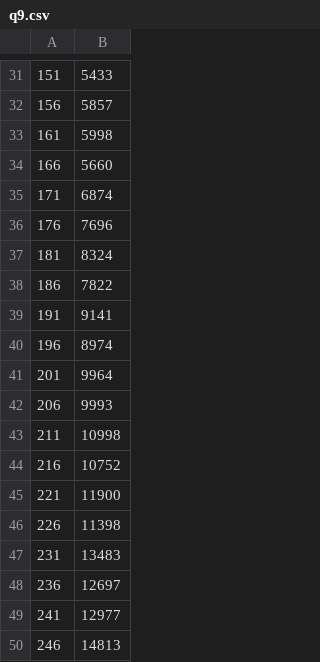
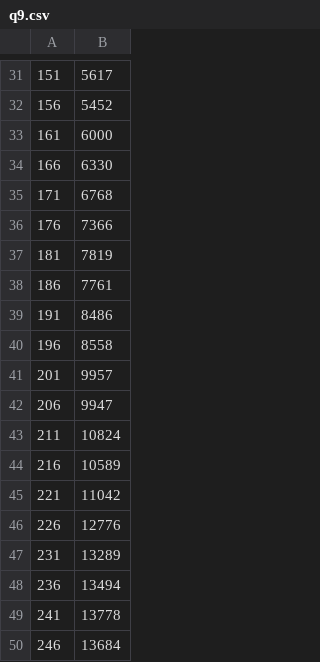
Before and after one commit to Aryan-ki-codepanti/practical-assignment-sem2-DS, a CSV file: q9.csv, drawn as a sheet; only a part is shown, gaps mark what is left out; the diff covers the shown part only.

```diff
--- a/q9.csv
+++ b/q9.csv
@@ -31,20 +31,20 @@
-151,5433
-156,5857
-161,5998
-166,5660
-171,6874
-176,7696
-181,8324
-186,7822
-191,9141
-196,8974
-201,9964
-206,9993
-211,10998
-216,10752
-221,11900
-226,11398
-231,13483
-236,12697
-241,12977
-246,14813
+151,5617
+156,5452
+161,6000
+166,6330
+171,6768
+176,7366
+181,7819
+186,7761
+191,8486
+196,8558
+201,9957
+206,9947
+211,10824
+216,10589
+221,11042
+226,12776
+231,13289
+236,13494
+241,13778
+246,13684
```
Also changed, not shown: 28 edited cells elsewhere in this file, 2 other files.
